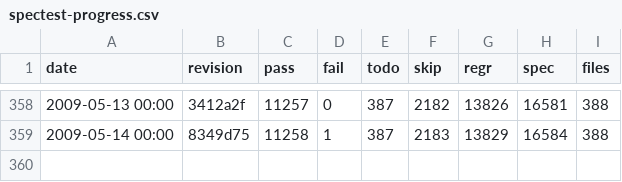
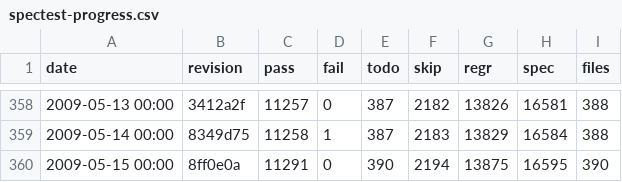
Before and after one commit to rakudo/rakudo, a CSV file: docs/spectest-progress.csv, drawn as a sheet; only a part is shown, gaps mark what is left out; the diff names each change by its address in the sheet, - before the commit and + after, or states it on an @@ line.

Commit message:
spectest-progress.csv update: 390 files, 11291 passing, 0 failing

```diff
--- a/docs/spectest-progress.csv
+++ b/docs/spectest-progress.csv
+row 360: 2009-05-15 00:00 | 8ff0e0a | 11291 | 0 | 390 | 2194 | 13875 | 16595 | 390
```
